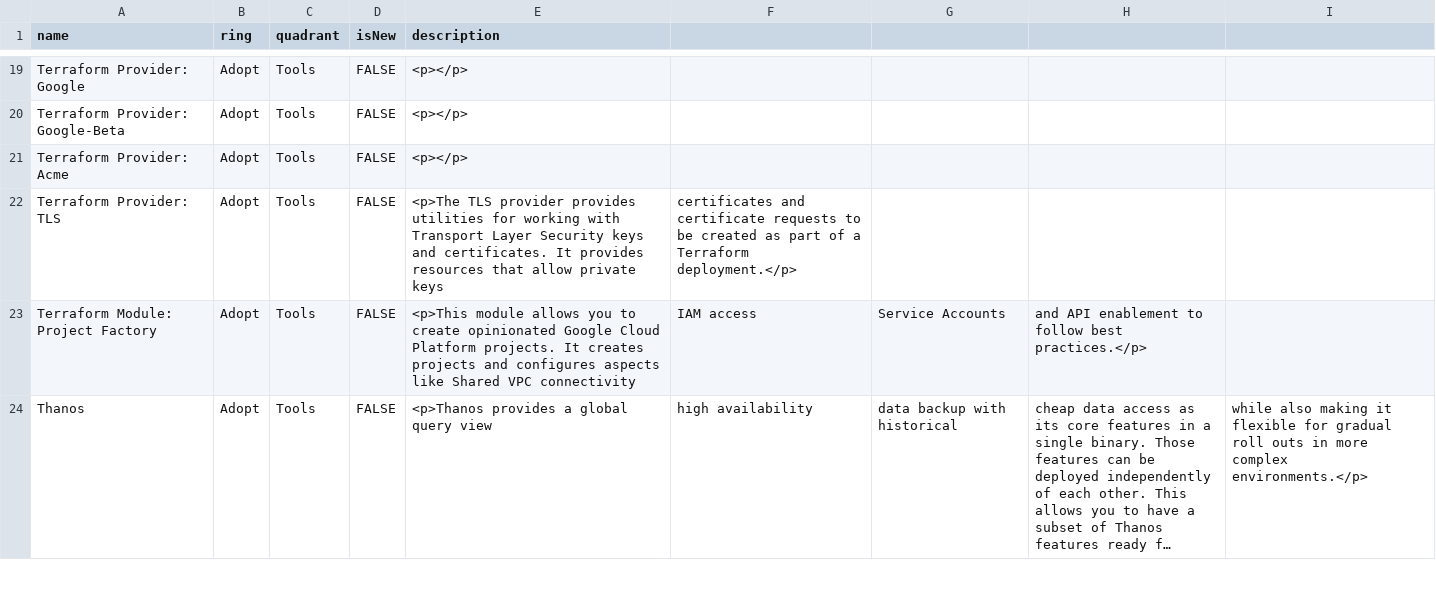
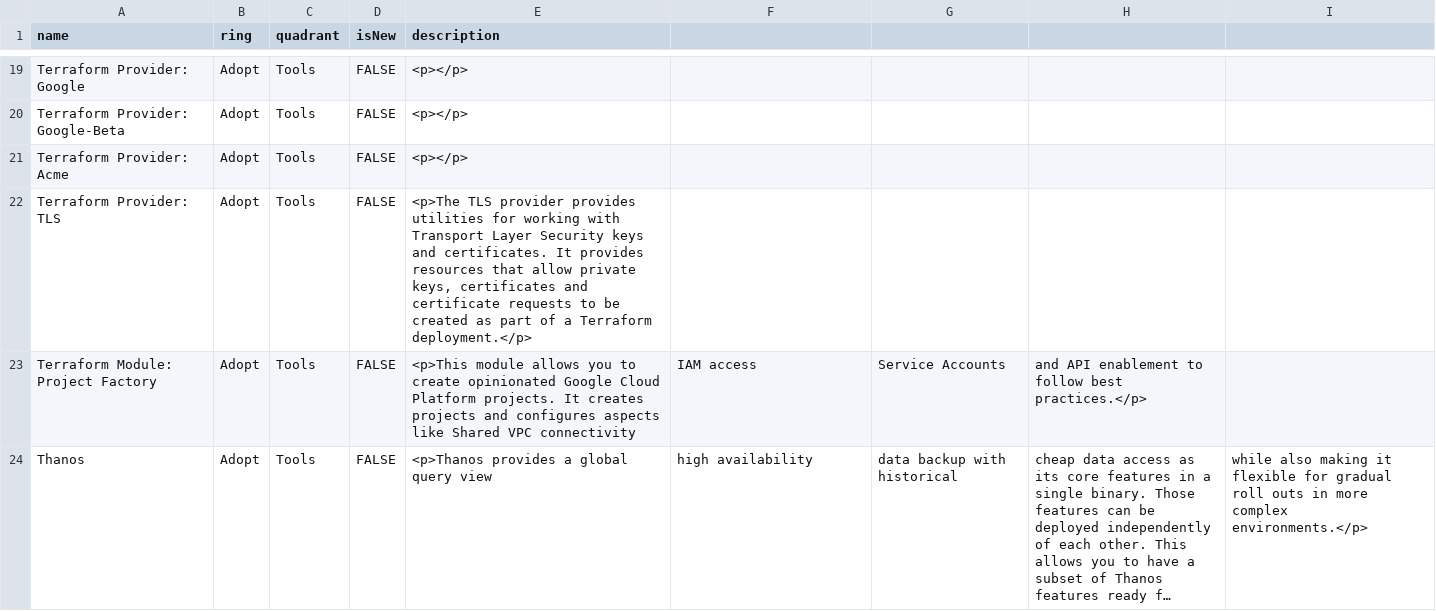
Before and after one commit to psdonas/tooling, a CSV file: DevOpsTechRadar.csv, drawn as a sheet; only a part is shown, gaps mark what is left out; long unchanged cells end in ….

Commit message:
Update DevOpsTechRadar.csv

```diff
--- a/DevOpsTechRadar.csv
+++ b/DevOpsTechRadar.csv
@@ -21,3 +21,3 @@ Terraform Provider: Google-Beta,Adopt,Tools,FALSE,<p></p>
 Terraform Provider: Acme,Adopt,Tools,FALSE,<p></p>
-Terraform Provider: TLS,Adopt,Tools,FALSE,<p>The TLS provider provides utilities for working with Transport Layer Security keys and certificates. It provides resources that allow private keys, certificates and certificate requests to be created as part of a Terraform deployment.</p>
+Terraform Provider: TLS,Adopt,Tools,FALSE,"<p>The TLS provider provides utilities for working with Transport Layer Security keys and certificates. It provides resources that allow private keys, certificates and certificate requests to be created as part of a Terraform deployment.</p>"
 Terraform Module: Project Factory,Adopt,Tools,FALSE,<p>This module allows you to create opinionated Google Cloud Platform projects. It creates projects and configures aspects like Shared VPC connectivity, IAM access, Service Accounts, and API enablement to follow best practices.</p>
```
